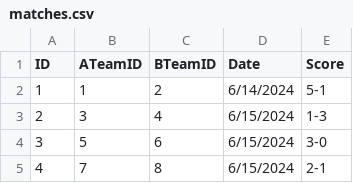
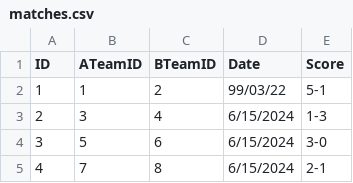
Before and after one commit to Alexander-Kostov/Player-Pair-Analyzer, a CSV file: backend/src/main/java/com/academy/server/data/matches.csv, drawn as a sheet; only a part is shown.

Commit message:
adding additional date formats

```diff
--- a/backend/src/main/java/com/academy/server/data/matches.csv
+++ b/backend/src/main/java/com/academy/server/data/matches.csv
@@ -1,3 +1,3 @@
 ID,ATeamID,BTeamID,Date,Score
-1,1,2,6/14/2024,5-1
+1,1,2,99/03/22,5-1
 2,3,4,6/15/2024,1-3
```
Also changed, not shown: 12 other files.
